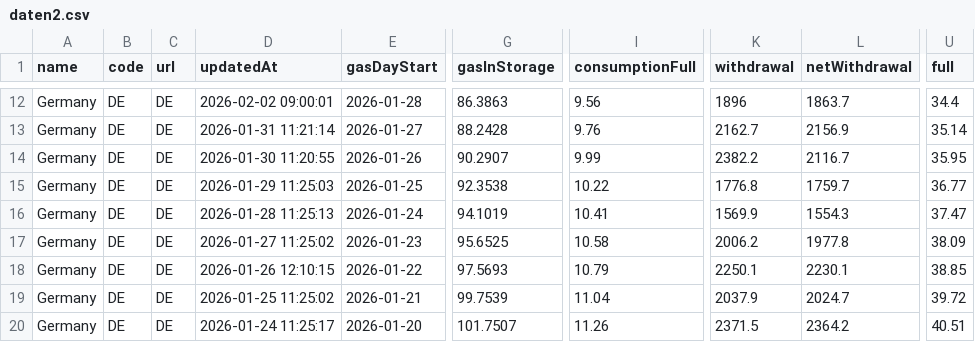
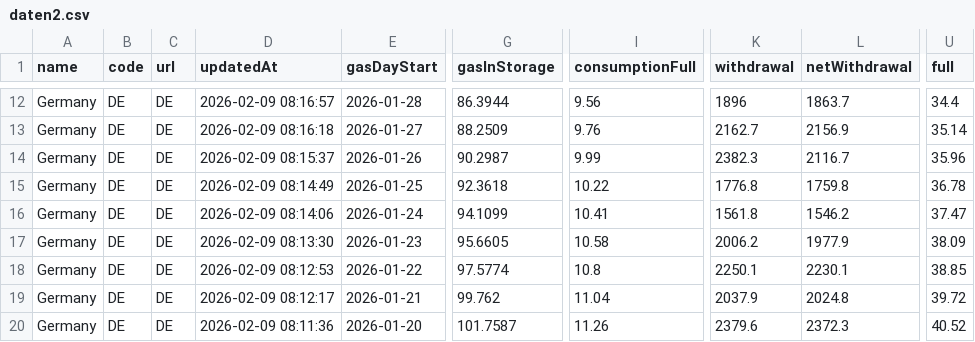
Before and after one commit to milahu/gasspeicher-deutschland, a CSV file: daten2.csv, drawn as a sheet; only a part is shown, gaps mark what is left out; the diff covers the shown part only; the diff names each change by its address in the sheet, - before the commit and + after, or states it on an @@ line.

```diff
--- a/daten2.csv
+++ b/daten2.csv
-D12 (updatedAt): 2026-02-02 09:00:01
+D12 (updatedAt): 2026-02-09 08:16:57
-G12 (gasInStorage): 86.3863
+G12 (gasInStorage): 86.3944
-D13 (updatedAt): 2026-01-31 11:21:14
+D13 (updatedAt): 2026-02-09 08:16:18
-G13 (gasInStorage): 88.2428
+G13 (gasInStorage): 88.2509
-D14 (updatedAt): 2026-01-30 11:20:55
+D14 (updatedAt): 2026-02-09 08:15:37
-G14 (gasInStorage): 90.2907
+G14 (gasInStorage): 90.2987
-K14 (withdrawal): 2382.2
+K14 (withdrawal): 2382.3
-U14 (full): 35.95
+U14 (full): 35.96
-D15 (updatedAt): 2026-01-29 11:25:03
+D15 (updatedAt): 2026-02-09 08:14:49
-G15 (gasInStorage): 92.3538
+G15 (gasInStorage): 92.3618
-L15 (netWithdrawal): 1759.7
+L15 (netWithdrawal): 1759.8
-U15 (full): 36.77
+U15 (full): 36.78
-D16 (updatedAt): 2026-01-28 11:25:13
+D16 (updatedAt): 2026-02-09 08:14:06
-G16 (gasInStorage): 94.1019
+G16 (gasInStorage): 94.1099
-K16 (withdrawal): 1569.9
+K16 (withdrawal): 1561.8
-L16 (netWithdrawal): 1554.3
+L16 (netWithdrawal): 1546.2
-D17 (updatedAt): 2026-01-27 11:25:02
+D17 (updatedAt): 2026-02-09 08:13:30
-G17 (gasInStorage): 95.6525
+G17 (gasInStorage): 95.6605
-L17 (netWithdrawal): 1977.8
+L17 (netWithdrawal): 1977.9
-D18 (updatedAt): 2026-01-26 12:10:15
+D18 (updatedAt): 2026-02-09 08:12:53
-G18 (gasInStorage): 97.5693
+G18 (gasInStorage): 97.5774
-I18 (consumptionFull): 10.79
+I18 (consumptionFull): 10.8
-D19 (updatedAt): 2026-01-25 11:25:02
+D19 (updatedAt): 2026-02-09 08:12:17
-G19 (gasInStorage): 99.7539
+G19 (gasInStorage): 99.762
-L19 (netWithdrawal): 2024.7
+L19 (netWithdrawal): 2024.8
-D20 (updatedAt): 2026-01-24 11:25:17
+D20 (updatedAt): 2026-02-09 08:11:36
-G20 (gasInStorage): 101.7507
+G20 (gasInStorage): 101.7587
-K20 (withdrawal): 2371.5
+K20 (withdrawal): 2379.6
-L20 (netWithdrawal): 2364.2
+L20 (netWithdrawal): 2372.3
-U20 (full): 40.51
+U20 (full): 40.52
```
Also changed, not shown: 128 edited cells elsewhere in this file.
